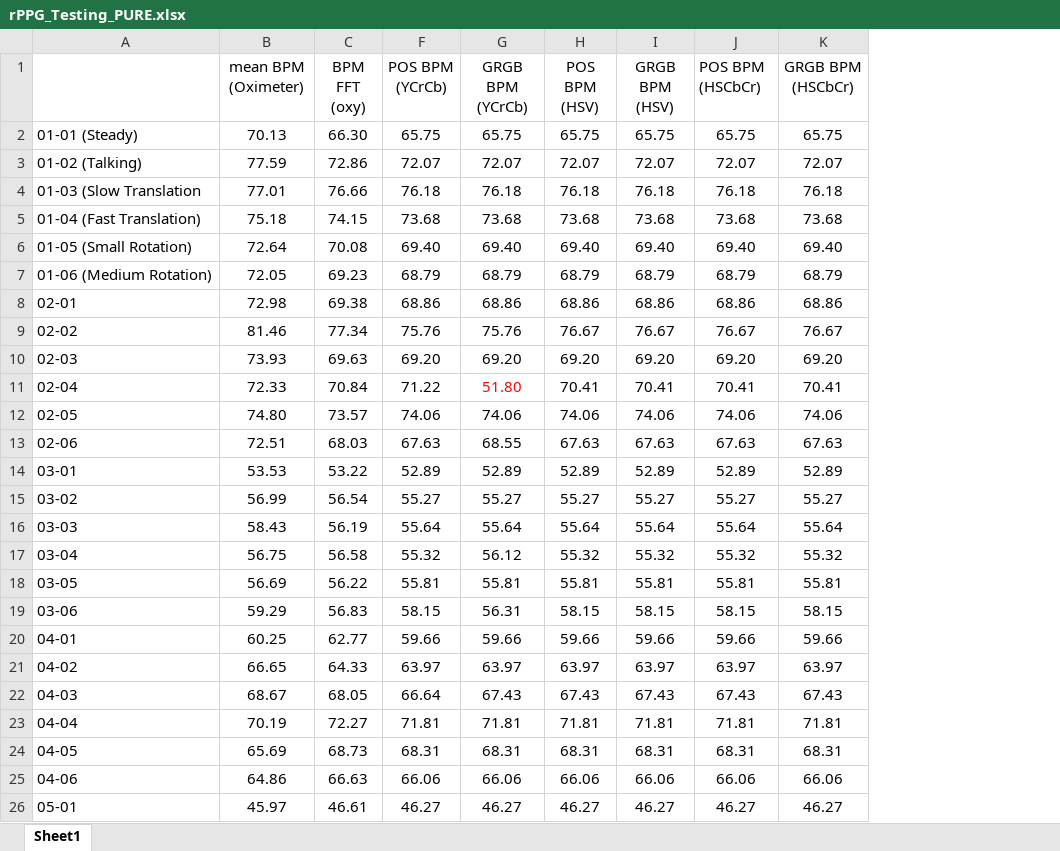
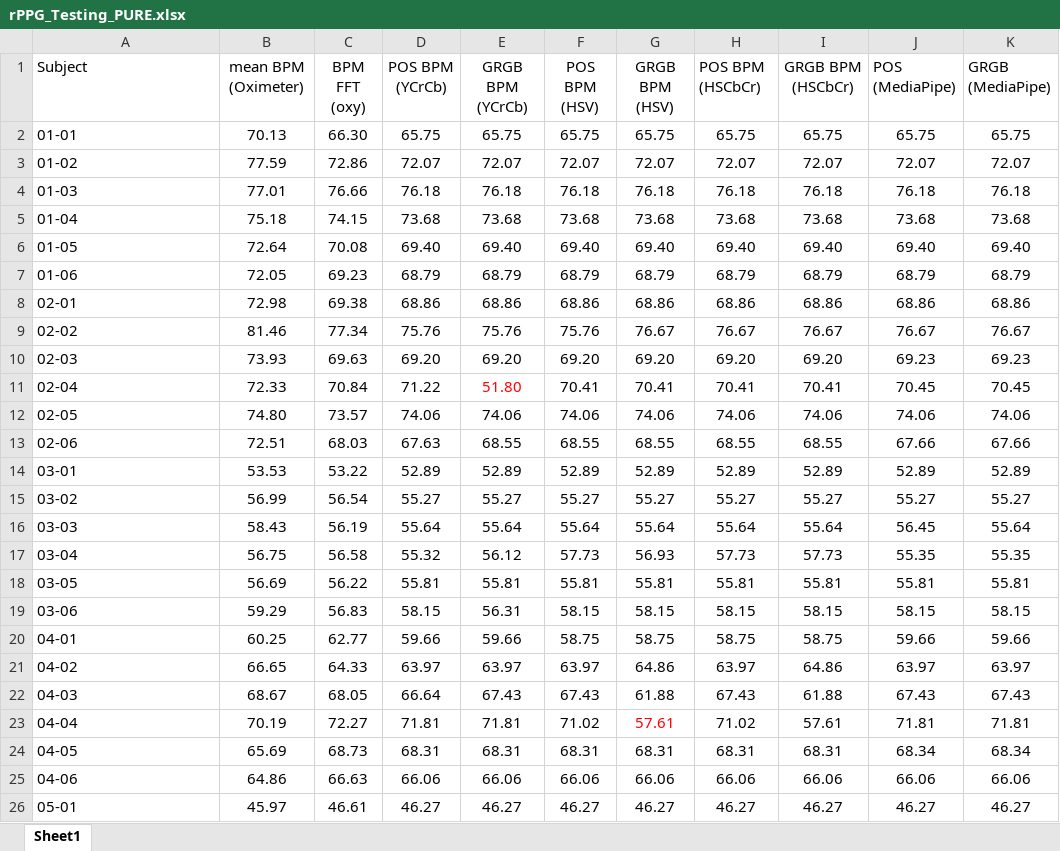
Before and after one commit to Ren1100/remote-PPG, an Excel workbook: rPPG_Testing_PURE.xlsx, sheet Sheet1, drawn as a sheet; only a part is shown; values as stored, in another font and other column widths than the file's, no borders; addresses are those after the commit; the diff covers the shown part only; the diff names each change by its address in the sheet, - before the commit and + after, or states it on an @@ line.

```diff
--- a/rPPG_Testing_PURE.xlsx (sheet Sheet1)
+++ b/rPPG_Testing_PURE.xlsx (sheet Sheet1)
+column J (POS (MediaPipe)), rows 2-26: 65.75 | 72.07 | 76.18 | 73.68 | 69.40 | 68.79 | 68.86 | 76.67 | 69.23 | 70.45 | 74.06 | 67.66 | 52.89 | 55.27 | 56.45 | 55.35 | 55.81 | 58.15 | 59.66 | 63.97 | 67.43 | 71.81 | 68.34 | 66.06 | 46.27
+column K (GRGB (MediaPipe)), rows 2-26: 65.75 | 72.07 | 76.18 | 73.68 | 69.40 | 68.79 | 68.86 | 76.67 | 69.23 | 70.45 | 74.06 | 67.66 | 52.89 | 55.27 | 55.64 | 55.35 | 55.81 | 58.15 | 59.66 | 63.97 | 67.43 | 71.81 | 68.34 | 66.06 | 46.27
-A1: (empty)
+A1: Subject
-A2 (Subject): 01-01 (Steady)
+A2 (Subject): 01-01
-A3 (Subject): 01-02 (Talking)
+A3 (Subject): 01-02
-A4 (Subject): 01-03 (Slow Translation
+A4 (Subject): 01-03
-A5 (Subject): 01-04 (Fast Translation)
+A5 (Subject): 01-04
-A6 (Subject): 01-05 (Small Rotation)
+A6 (Subject): 01-05
-A7 (Subject): 01-06 (Medium Rotation)
+A7 (Subject): 01-06
-F9 (POS BPM (HSV)): 76.67
+F9 (POS BPM (HSV)): 75.76
-F13 (POS BPM (HSV)): 67.63
+F13 (POS BPM (HSV)): 68.55
-G13 (GRGB BPM (HSV)): 67.63
+G13 (GRGB BPM (HSV)): 68.55
-H13 (POS BPM (HSCbCr)): 67.63
+H13 (POS BPM (HSCbCr)): 68.55
-I13 (GRGB BPM (HSCbCr)): 67.63
+I13 (GRGB BPM (HSCbCr)): 68.55
-F17 (POS BPM (HSV)): 55.32
+F17 (POS BPM (HSV)): 57.73
-G17 (GRGB BPM (HSV)): 55.32
+G17 (GRGB BPM (HSV)): 56.93
-H17 (POS BPM (HSCbCr)): 55.32
+H17 (POS BPM (HSCbCr)): 57.73
-I17 (GRGB BPM (HSCbCr)): 55.32
+I17 (GRGB BPM (HSCbCr)): 57.73
-F20 (POS BPM (HSV)): 59.66
+F20 (POS BPM (HSV)): 58.75
-G20 (GRGB BPM (HSV)): 59.66
+G20 (GRGB BPM (HSV)): 58.75
-H20 (POS BPM (HSCbCr)): 59.66
+H20 (POS BPM (HSCbCr)): 58.75
-I20 (GRGB BPM (HSCbCr)): 59.66
+I20 (GRGB BPM (HSCbCr)): 58.75
-G21 (GRGB BPM (HSV)): 63.97
+G21 (GRGB BPM (HSV)): 64.86
-I21 (GRGB BPM (HSCbCr)): 63.97
+I21 (GRGB BPM (HSCbCr)): 64.86
-G22 (GRGB BPM (HSV)): 67.43
+G22 (GRGB BPM (HSV)): 61.88
-I22 (GRGB BPM (HSCbCr)): 67.43
+I22 (GRGB BPM (HSCbCr)): 61.88
-F23 (POS BPM (HSV)): 71.81
+F23 (POS BPM (HSV)): 71.02
-G23 (GRGB BPM (HSV)): 71.81
+G23 (GRGB BPM (HSV)): 57.61
-G23 text colour: black
+G23 text colour: #FF0000
-H23 (POS BPM (HSCbCr)): 71.81
+H23 (POS BPM (HSCbCr)): 71.02
-I23 (GRGB BPM (HSCbCr)): 71.81
+I23 (GRGB BPM (HSCbCr)): 57.61
```
Also changed, not shown: 50 edited cells and cell formats elsewhere in this sheet, hidden cells, 3 other files.
